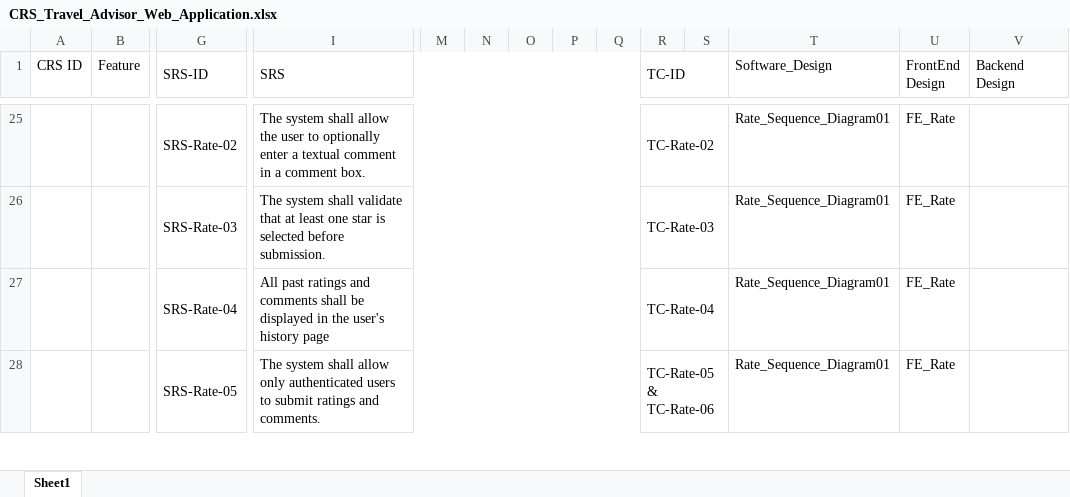
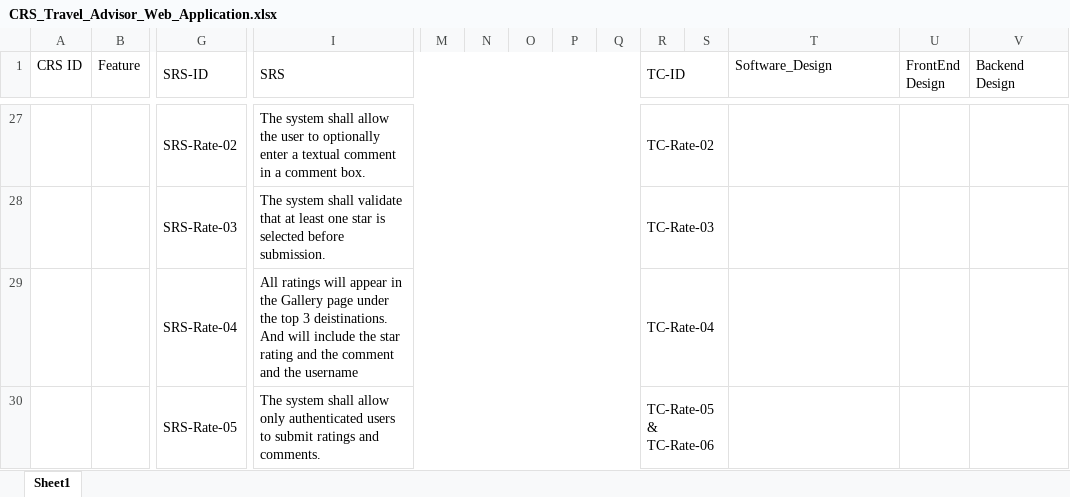
Before and after one commit to Mohamed-Mohsen98/Travel-Advisor-Web-Application, an Excel workbook: Requirments/CRS_Travel_Advisor_Web_Application.xlsx, sheet Sheet1, drawn as a sheet; only a part is shown, gaps mark what is left out; values as stored, in another font and other column widths than the file's, no cell formats; removed rows and columns are numbered as before the commit, all else as after; rows hold the shown columns only; the diff covers the shown part only; the diff names each change by its address in the sheet, - before the commit and + after, or states it on an @@ line.

```diff
--- a/Requirments/CRS_Travel_Advisor_Web_Application.xlsx (sheet Sheet1)
+++ b/Requirments/CRS_Travel_Advisor_Web_Application.xlsx (sheet Sheet1)
-T27:T28 (Software_Design): Rate_Sequence_Diagram01
+T27:T28 (Software_Design): (empty)
-U27:U28 (FrontEnd Design): FE_Rate
+U27:U28 (FrontEnd Design): (empty)
-row 27:  |  | SRS-Rate-04 | All past ratings and comments shall be displayed in the user's history page |  |  |  |  |  | TC-Rate-04 |  | Rate_Sequence_Diagram01 | FE_Rate
+row 29:  |  | SRS-Rate-04 | All ratings will appear in the Gallery page under the top 3 deistinations. And will include the star rating and the comment and the username |  |  |  |  |  | TC-Rate-04
-T30 (Software_Design): Rate_Sequence_Diagram01
+T30 (Software_Design): (empty)
-U30 (FrontEnd Design): FE_Rate
+U30 (FrontEnd Design): (empty)
```
Also changed, not shown: 18 added rows, 6 removed rows, 94 edited cells and merged cells elsewhere in this sheet, cell formats.
